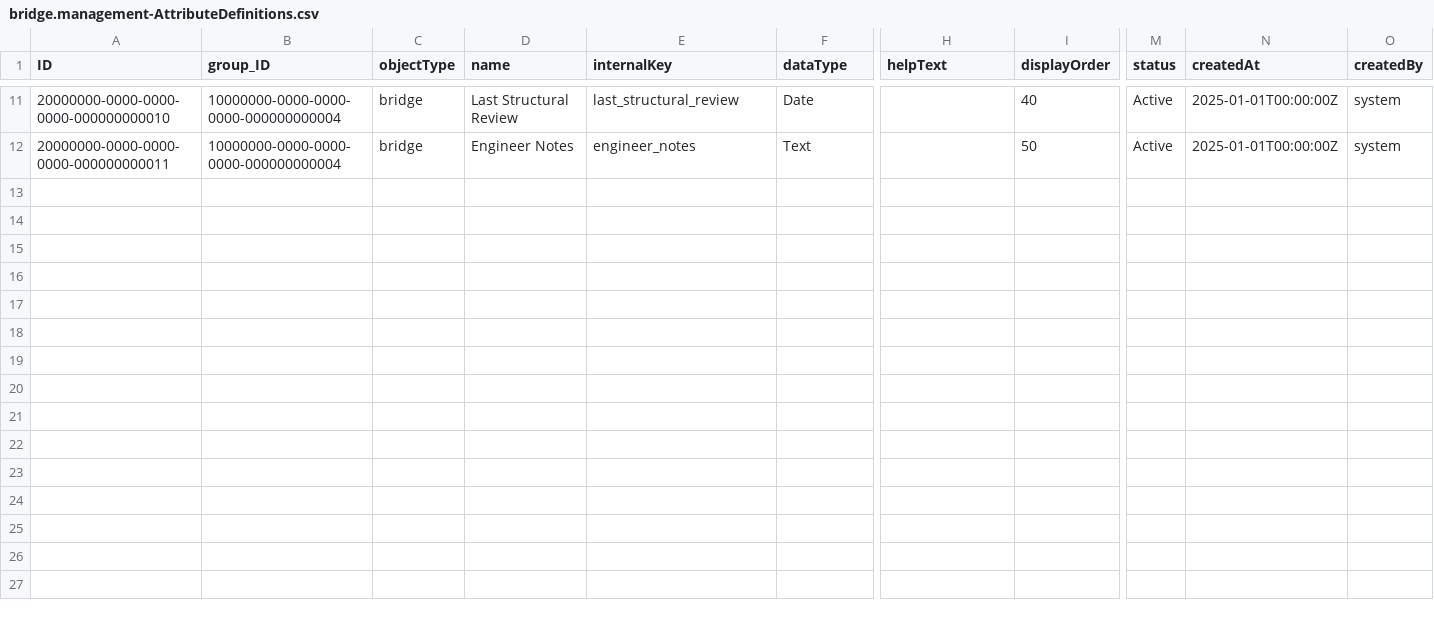
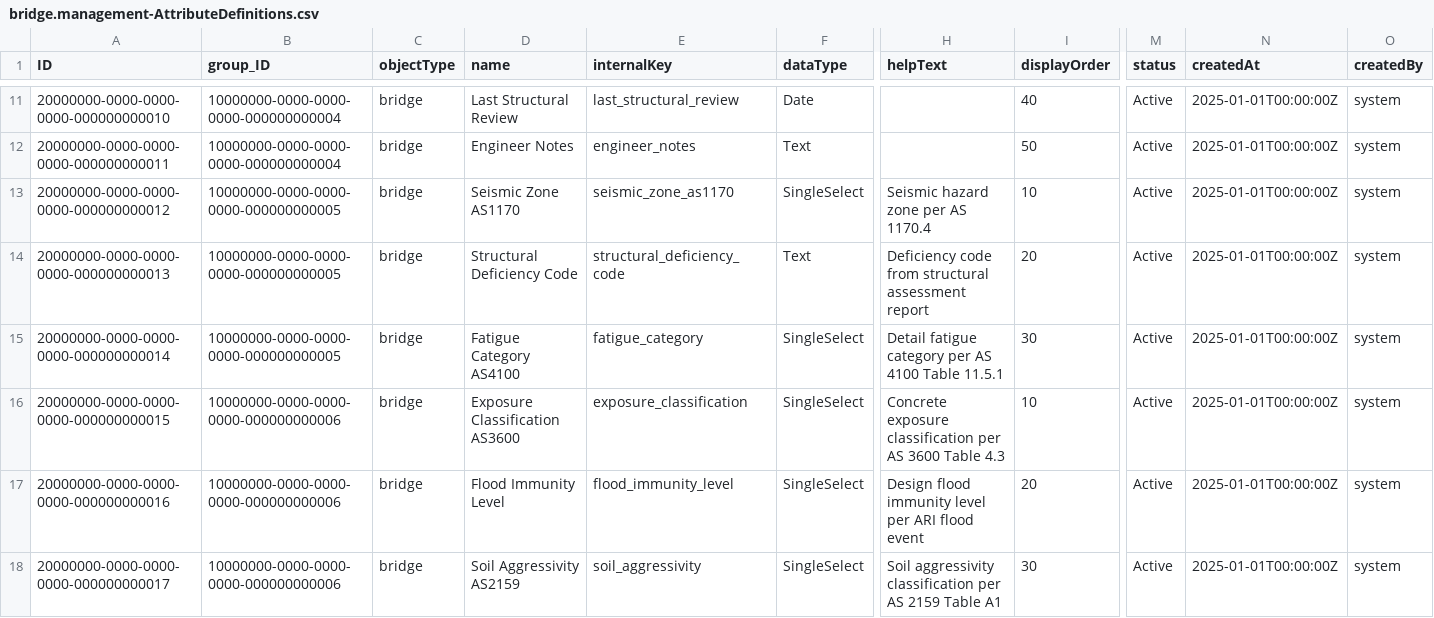
Before and after one commit to virinchy48/BridgeManagement, a CSV file: db/data/bridge.management-AttributeDefinitions.csv, drawn as a sheet; only a part is shown, gaps mark what is left out; rows hold the shown columns only; the diff names each change by its address in the sheet, - before the commit and + after, or states it on an @@ line.

```diff
--- a/db/data/bridge.management-AttributeDefinitions.csv
+++ b/db/data/bridge.management-AttributeDefinitions.csv
+row 13: 20000000-0000-0000-0000-000000000012 | 10000000-0000-0000-0000-000000000005 | bridge | Seismic Zone AS1170 | seismic_zone_as1170 | SingleSelect | Seismic hazard zone per AS 1170.4 | 10 | Active | 2025-01-01T00:00:00Z | system
+row 14: 20000000-0000-0000-0000-000000000013 | 10000000-0000-0000-0000-000000000005 | bridge | Structural Deficiency Code | structural_deficiency_code | Text | Deficiency code from structural assessment report | 20 | Active | 2025-01-01T00:00:00Z | system
+row 15: 20000000-0000-0000-0000-000000000014 | 10000000-0000-0000-0000-000000000005 | bridge | Fatigue Category AS4100 | fatigue_category | SingleSelect | Detail fatigue category per AS 4100 Table 11.5.1 | 30 | Active | 2025-01-01T00:00:00Z | system
+row 16: 20000000-0000-0000-0000-000000000015 | 10000000-0000-0000-0000-000000000006 | bridge | Exposure Classification AS3600 | exposure_classification | SingleSelect | Concrete exposure classification per AS 3600 Table 4.3 | 10 | Active | 2025-01-01T00:00:00Z | system
+row 17: 20000000-0000-0000-0000-000000000016 | 10000000-0000-0000-0000-000000000006 | bridge | Flood Immunity Level | flood_immunity_level | SingleSelect | Design flood immunity level per ARI flood event | 20 | Active | 2025-01-01T00:00:00Z | system
+row 18: 20000000-0000-0000-0000-000000000017 | 10000000-0000-0000-0000-000000000006 | bridge | Soil Aggressivity AS2159 | soil_aggressivity | SingleSelect | Soil aggressivity classification per AS 2159 Table A1 | 30 | Active | 2025-01-01T00:00:00Z | system
```
Also changed, not shown: db/data/bridge.management-AttributeAllowedValues.csv, db/data/bridge.management-AttributeGroups.csv, 5 other files.
